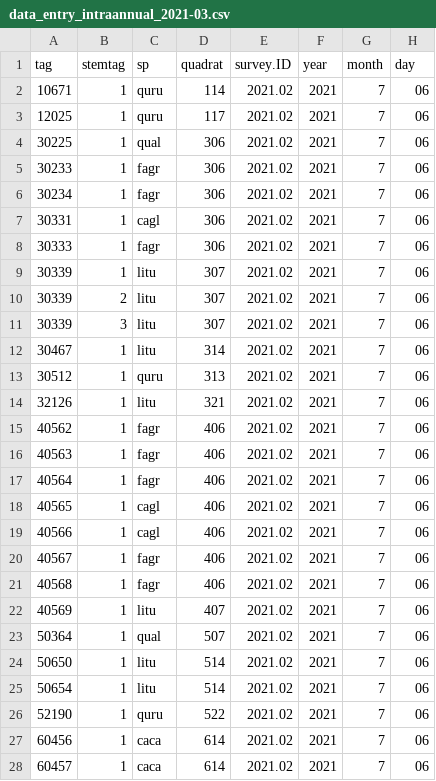
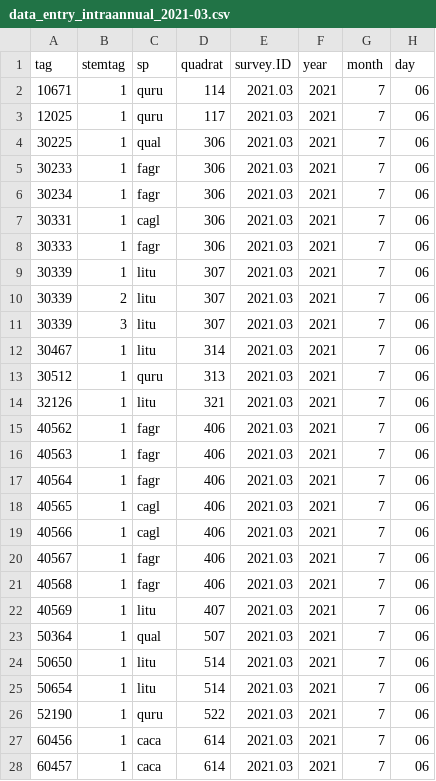
Before and after one commit to SCBI-ForestGEO/Dendrobands, a CSV file: resources/data_entry_forms/2021/data_entry_intraannual_2021-03.csv, drawn as a sheet; only a part is shown; the diff covers the shown part only; the diff names each change by its address in the sheet, - before the commit and + after, or states it on an @@ line.

Commit message:
Need to deal with cases when survey.ID doesn't increment between diff dates

```diff
--- a/resources/data_entry_forms/2021/data_entry_intraannual_2021-03.csv
+++ b/resources/data_entry_forms/2021/data_entry_intraannual_2021-03.csv
-E2:E28 (survey.ID): 2021.02
+E2:E28 (survey.ID): 2021.03
```
Also changed, not shown: 119 edited cells elsewhere in this file, 1 other file.
